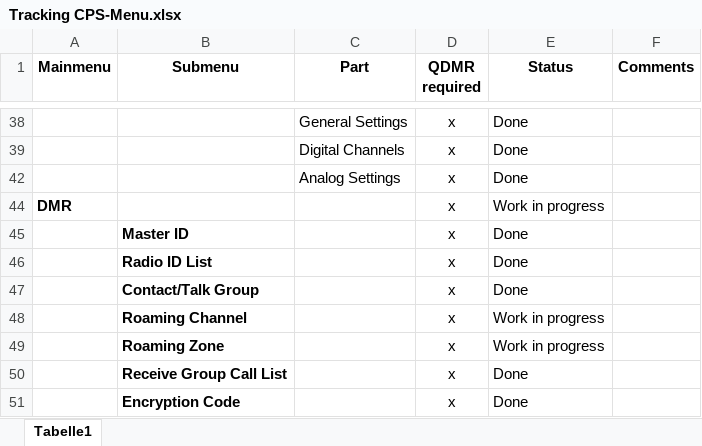
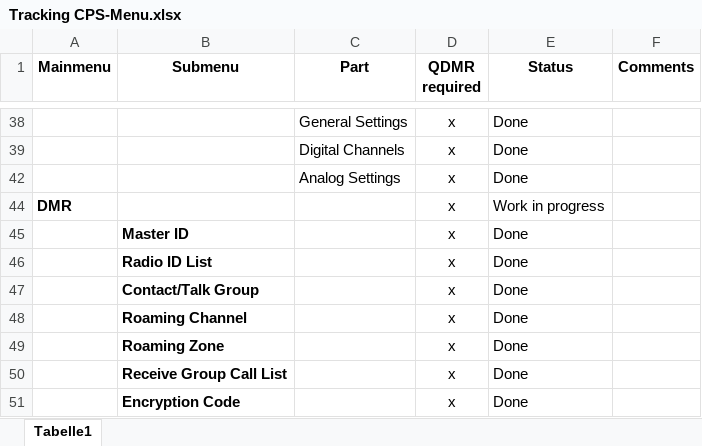
Before and after one commit to dmr-tools/codeplugs, an Excel workbook: d890uv/Tracking CPS-Menu.xlsx, sheet Tabelle1, drawn as a sheet; only a part is shown, gaps mark what is left out; values as stored, in another font and other column widths than the file's, no borders; conditional formats not drawn; the diff names each change by its address in the sheet, - before the commit and + after, or states it on an @@ line.

```diff
--- a/d890uv/Tracking CPS-Menu.xlsx (sheet Tabelle1)
+++ b/d890uv/Tracking CPS-Menu.xlsx (sheet Tabelle1)
-E48:E49 (Status): Work in progress
+E48:E49 (Status): Done
```
Also changed, not shown: hidden cells, 1 other file.
